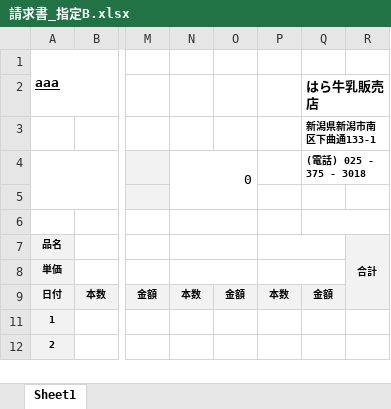
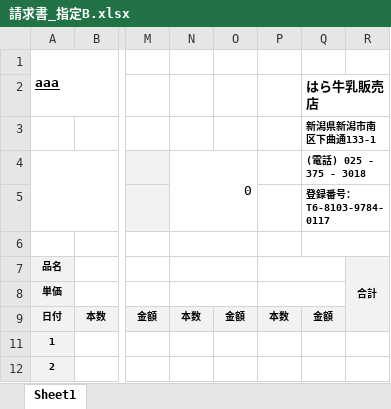
Before and after one commit to yujirohara1/deliba, an Excel workbook: ExcelTemplate/hoiku/請求書_指定B.xlsx, sheet Sheet1, drawn as a sheet; only a part is shown, gaps mark what is left out; values as stored, in another font and other column widths than the file's, no borders; the diff names each change by its address in the sheet, - before the commit and + after, or states it on an @@ line.

```diff
--- a/ExcelTemplate/hoiku/請求書_指定B.xlsx (sheet Sheet1)
+++ b/ExcelTemplate/hoiku/請求書_指定B.xlsx (sheet Sheet1)
-Q5: (empty)
+Q5: 登録番号：T6-8103-9784-0117
+Q5:R5 merged
```
Also changed, not shown: ExcelTemplate/hoiku/納品書_保育園.xlsx, ExcelTemplate/hoiku/請求書_指定.xlsx.
